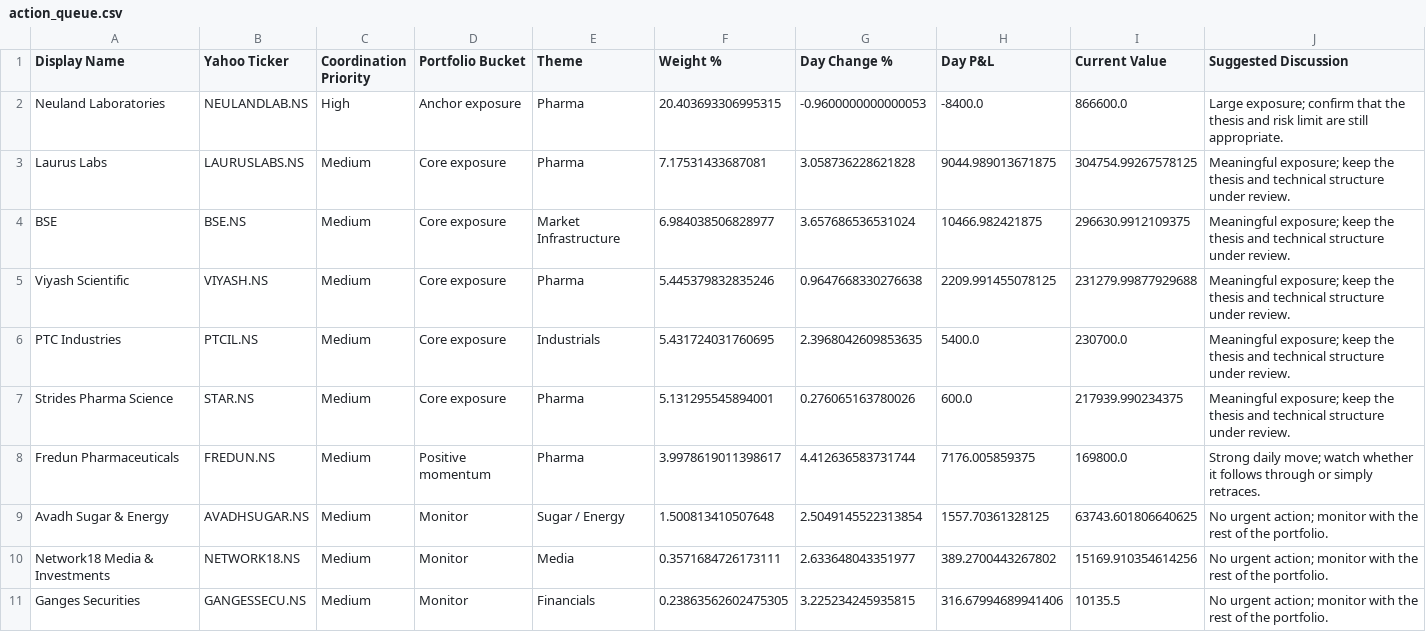
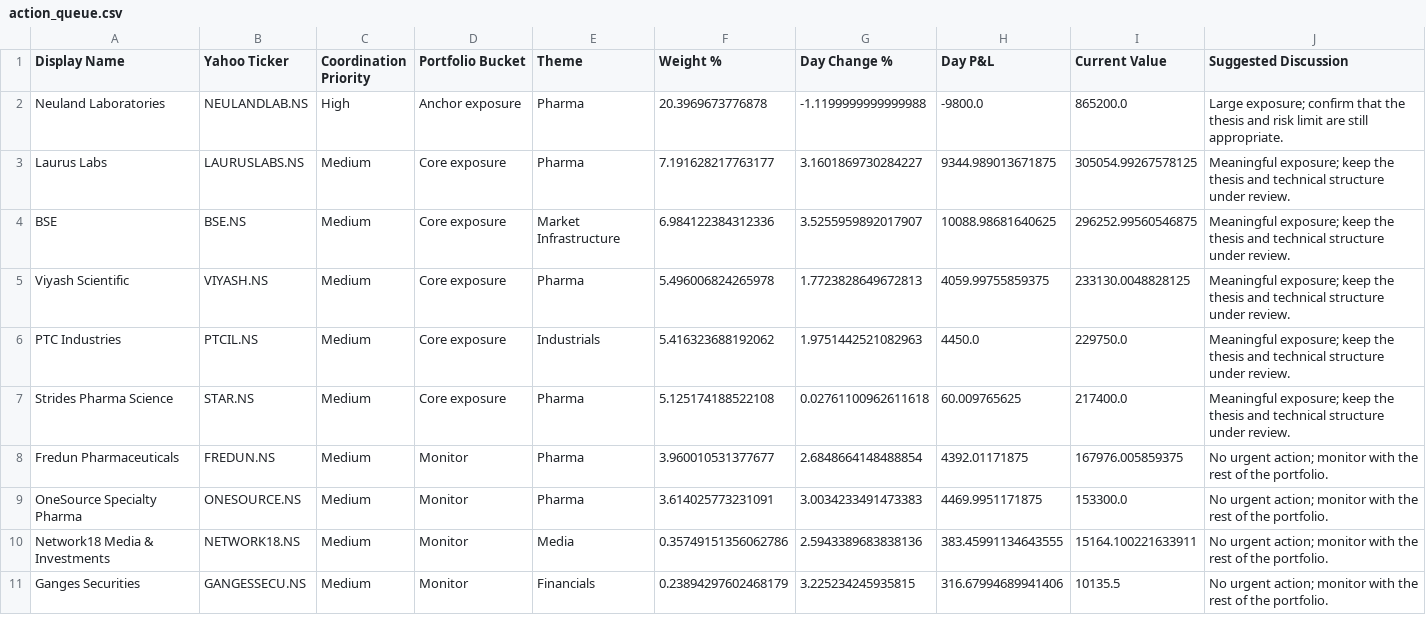
Before and after one commit to hvj7p7shkv-hub/vikram-portfolio-dashboard, a CSV file: data/action_queue.csv, drawn as a sheet.

```diff
--- a/data/action_queue.csv
+++ b/data/action_queue.csv
@@ -1,11 +1,11 @@
 Display Name,Yahoo Ticker,Coordination Priority,Portfolio Bucket,Theme,Weight %,Day Change %,Day P&L,Current Value,Suggested Discussion
-Neuland Laboratories,NEULANDLAB.NS,High,Anchor exposure,Pharma,20.403693306995315,-0.9600000000000053,-8400.0,866600.0,Large exposure; confirm that the thesis and risk limit are still appropriate.
-Laurus Labs,LAURUSLABS.NS,Medium,Core exposure,Pharma,7.17531433687081,3.058736228621828,9044.989013671875,304754.99267578125,Meaningful exposure; keep the thesis and technical structure under review.
-BSE,BSE.NS,Medium,Core exposure,Market Infrastructure,6.984038506828977,3.657686536531024,10466.982421875,296630.9912109375,Meaningful exposure; keep the thesis and technical structure under review.
-Viyash Scientific,VIYASH.NS,Medium,Core exposure,Pharma,5.445379832835246,0.9647668330276638,2209.991455078125,231279.99877929688,Meaningful exposure; keep the thesis and technical structure under review.
-PTC Industries,PTCIL.NS,Medium,Core exposure,Industrials,5.431724031760695,2.3968042609853635,5400.0,230700.0,Meaningful exposure; keep the thesis and technical structure under review.
-Strides Pharma Science,STAR.NS,Medium,Core exposure,Pharma,5.131295545894001,0.276065163780026,600.0,217939.990234375,Meaningful exposure; keep the thesis and technical structure under review.
-Fredun Pharmaceuticals,FREDUN.NS,Medium,Positive momentum,Pharma,3.9978619011398617,4.412636583731744,7176.005859375,169800.0,Strong daily move; watch whether it follows through or simply retraces.
-Avadh Sugar & Energy,AVADHSUGAR.NS,Medium,Monitor,Sugar / Energy,1.500813410507648,2.5049145522313854,1557.70361328125,63743.601806640625,No urgent action; monitor with the rest of the portfolio.
-Network18 Media & Investments,NETWORK18.NS,Medium,Monitor,Media,0.3571684726173111,2.633648043351977,389.2700443267802,15169.910354614256,No urgent action; monitor with the rest of the portfolio.
-Ganges Securities,GANGESSECU.NS,Medium,Monitor,Financials,0.23863562602475305,3.225234245935815,316.67994689941406,10135.5,No urgent action; monitor with the rest of the portfolio.
+Neuland Laboratories,NEULANDLAB.NS,High,Anchor exposure,Pharma,20.3969673776878,-1.1199999999999988,-9800.0,865200.0,Large exposure; confirm that the thesis and risk limit are still appropriate.
+Laurus Labs,LAURUSLABS.NS,Medium,Core exposure,Pharma,7.191628217763177,3.1601869730284227,9344.989013671875,305054.99267578125,Meaningful exposure; keep the thesis and technical structure under review.
+BSE,BSE.NS,Medium,Core exposure,Market Infrastructure,6.984122384312336,3.5255959892017907,10088.98681640625,296252.99560546875,Meaningful exposure; keep the thesis and technical structure under review.
+Viyash Scientific,VIYASH.NS,Medium,Core exposure,Pharma,5.496006824265978,1.7723828649672813,4059.99755859375,233130.0048828125,Meaningful exposure; keep the thesis and technical structure under review.
+PTC Industries,PTCIL.NS,Medium,Core exposure,Industrials,5.416323688192062,1.9751442521082963,4450.0,229750.0,Meaningful exposure; keep the thesis and technical structure under review.
+Strides Pharma Science,STAR.NS,Medium,Core exposure,Pharma,5.125174188522108,0.02761100962611618,60.009765625,217400.0,Meaningful exposure; keep the thesis and technical structure under review.
+Fredun Pharmaceuticals,FREDUN.NS,Medium,Monitor,Pharma,3.960010531377677,2.6848664148488854,4392.01171875,167976.005859375,No urgent action; monitor with the rest of the portfolio.
+OneSource Specialty Pharma,ONESOURCE.NS,Medium,Monitor,Pharma,3.614025773231091,3.0034233491473383,4469.9951171875,153300.0,No urgent action; monitor with the rest of the portfolio.
+Network18 Media & Investments,NETWORK18.NS,Medium,Monitor,Media,0.35749151356062786,2.5943389683838136,383.45991134643555,15164.100221633911,No urgent action; monitor with the rest of the portfolio.
+Ganges Securities,GANGESSECU.NS,Medium,Monitor,Financials,0.23894297602468179,3.225234245935815,316.67994689941406,10135.5,No urgent action; monitor with the rest of the portfolio.
```
Also changed, not shown: data/holdings.csv, 1 other file.
